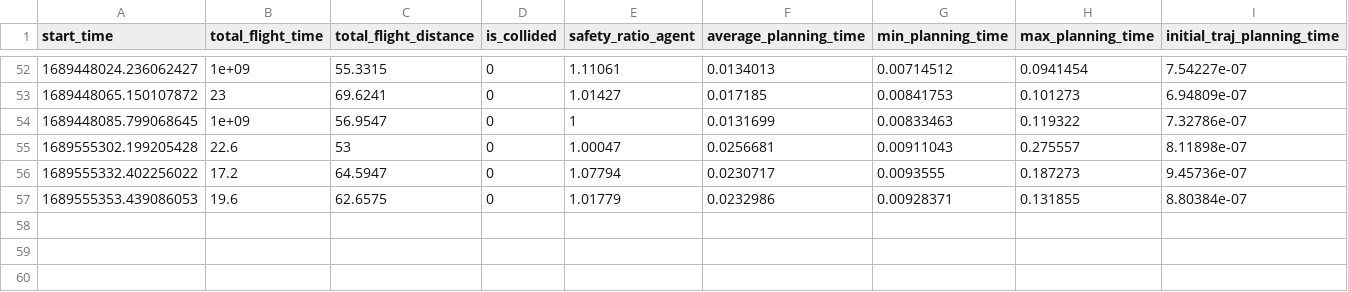
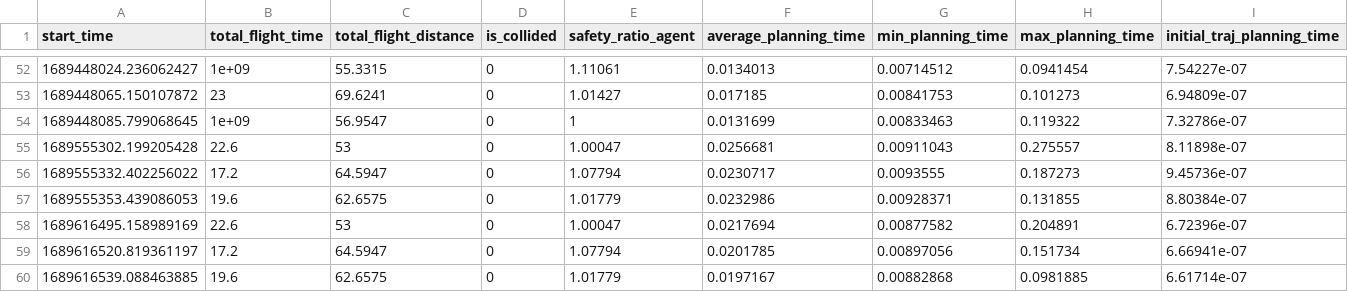
Before and after one commit to vivek-uka/lsc_planner, a CSV file: log/summary_LSC_10agents.csv, drawn as a sheet; only a part is shown, gaps mark what is left out; rows hold the shown columns only; the diff names each change by its address in the sheet, - before the commit and + after, or states it on an @@ line.

```diff
--- a/log/summary_LSC_10agents.csv
+++ b/log/summary_LSC_10agents.csv
+row 58: 1689616495.158989169 | 22.6 | 53 | 0 | 1.00047 | 0.0217694 | 0.00877582 | 0.204891 | 6.72396e-07
+row 59: 1689616520.819361197 | 17.2 | 64.5947 | 0 | 1.07794 | 0.0201785 | 0.00897056 | 0.151734 | 6.66941e-07
+row 60: 1689616539.088463885 | 19.6 | 62.6575 | 0 | 1.01779 | 0.0197167 | 0.00882868 | 0.0981885 | 6.61714e-07
```
Also changed, not shown: 18 other files.
